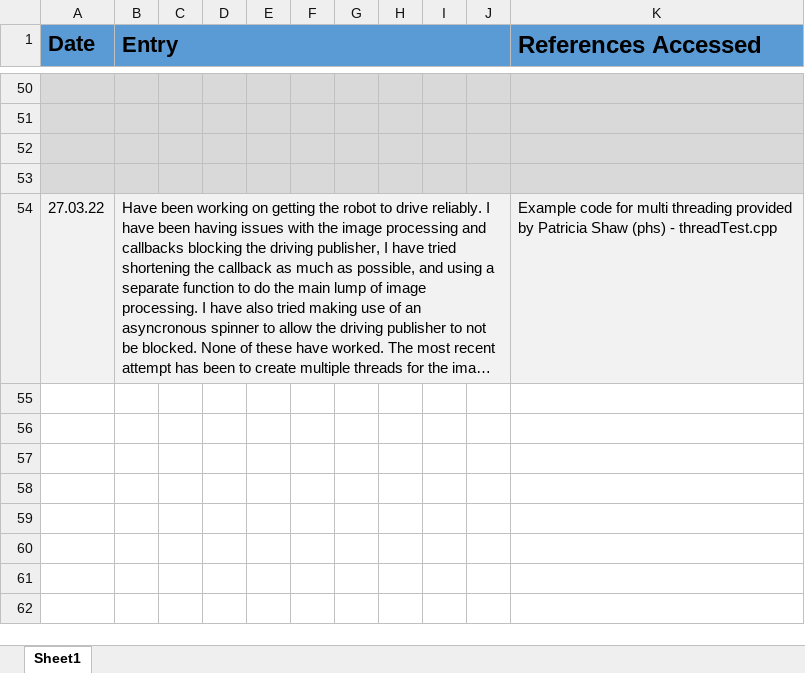
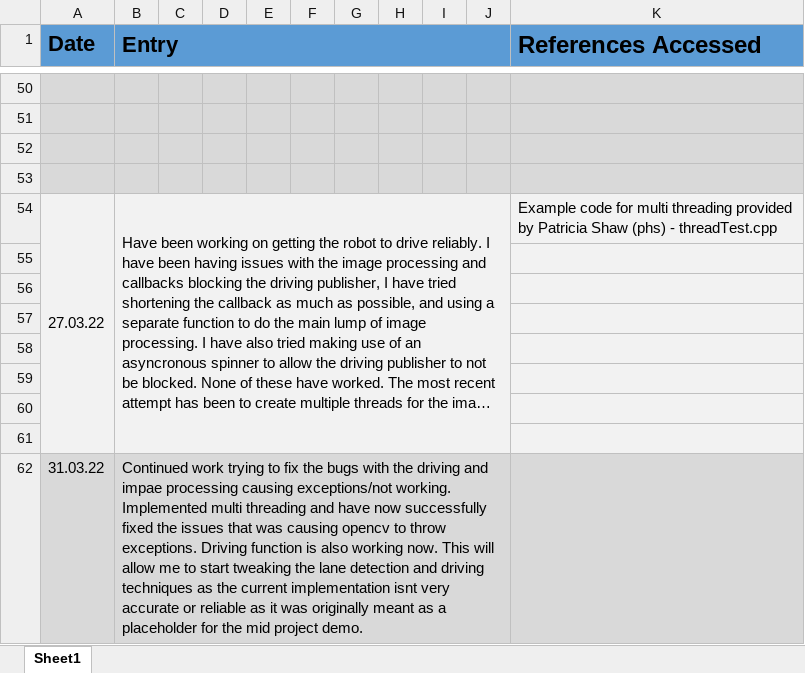
Before and after one commit to RealistikG/jow102_mmp, an Excel workbook: project_diary.xlsx, sheet Sheet1, drawn as a sheet; only a part is shown, gaps mark what is left out; long unchanged cells end in …; values as stored, in another font and other column widths than the file's, no borders; the diff names each change by its address in the sheet, - before the commit and + after, or states it on an @@ line.

Commit message:
updated project_diary.xlsx

```diff
--- a/project_diary.xlsx (sheet Sheet1)
+++ b/project_diary.xlsx (sheet Sheet1)
+A54:A61 merged
+row 55: (empty)
+row 56: (empty)
+row 57: (empty)
+row 58: (empty)
+row 59: (empty)
+row 60: (empty)
+row 61: (empty)
+row 62: 31.03.22 | Continued work trying to fix the bugs with the driving and impae processing causing exceptions/not working. Implemented multi threading and have now successfully fixed the issues that was causing opencv to throw exceptions. Driving function is also working now. This will allow me to start tweaking the lane detection and driving techniques as the current implementation isnt very accurate or reliable as it was originally meant as a placeholder for the mid project demo.
```
Also changed, not shown: 1 other file.
